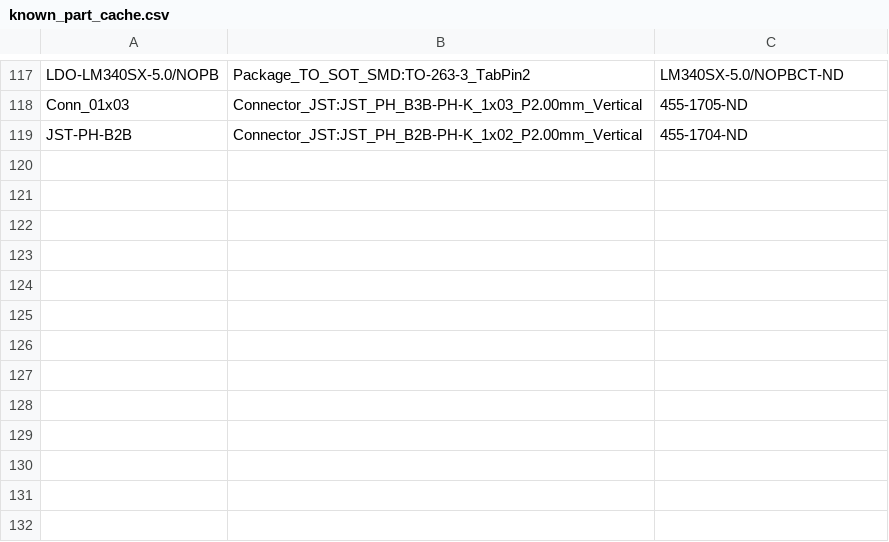
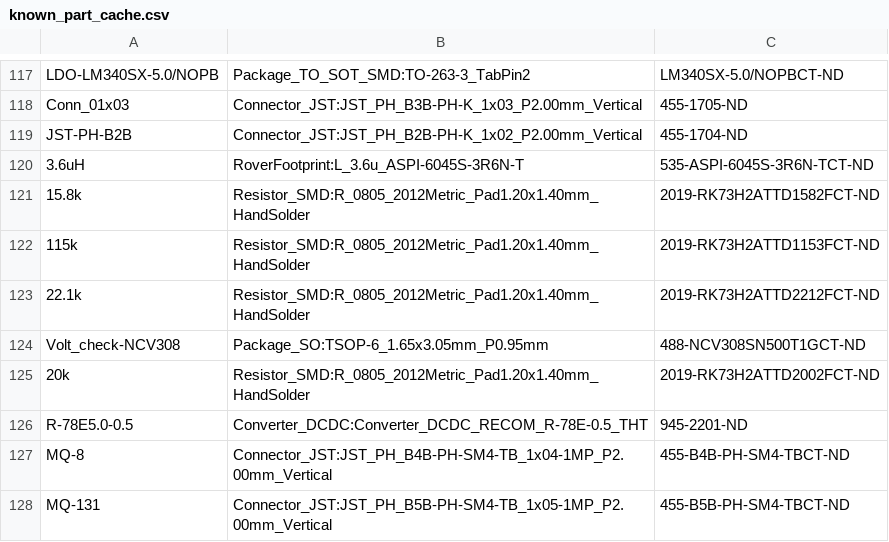
Before and after one commit to robotique-udes/PCB, a CSV file: rover/scripts/known_part_cache.csv, drawn as a sheet; only a part is shown, gaps mark what is left out; the diff names each change by its address in the sheet, - before the commit and + after, or states it on an @@ line.

```diff
--- a/rover/scripts/known_part_cache.csv
+++ b/rover/scripts/known_part_cache.csv
+row 120: 3.6uH | RoverFootprint:L_3.6u_ASPI-6045S-3R6N-T | 535-ASPI-6045S-3R6N-TCT-ND
+row 121: 15.8k | Resistor_SMD:R_0805_2012Metric_Pad1.20x1.40mm_HandSolder | 2019-RK73H2ATTD1582FCT-ND
+row 122: 115k | Resistor_SMD:R_0805_2012Metric_Pad1.20x1.40mm_HandSolder | 2019-RK73H2ATTD1153FCT-ND
+row 123: 22.1k | Resistor_SMD:R_0805_2012Metric_Pad1.20x1.40mm_HandSolder | 2019-RK73H2ATTD2212FCT-ND
+row 124: Volt_check-NCV308 | Package_SO:TSOP-6_1.65x3.05mm_P0.95mm | 488-NCV308SN500T1GCT-ND
+row 125: 20k | Resistor_SMD:R_0805_2012Metric_Pad1.20x1.40mm_HandSolder | 2019-RK73H2ATTD2002FCT-ND
+row 126: R-78E5.0-0.5 | Converter_DCDC:Converter_DCDC_RECOM_R-78E-0.5_THT | 945-2201-ND
+row 127: MQ-8 | Connector_JST:JST_PH_B4B-PH-SM4-TB_1x04-1MP_P2.00mm_Vertical | 455-B4B-PH-SM4-TBCT-ND
+row 128: MQ-131 | Connector_JST:JST_PH_B5B-PH-SM4-TB_1x05-1MP_P2.00mm_Vertical | 455-B5B-PH-SM4-TBCT-ND
```
Also changed, not shown: rover/2025/GNSS/REV1-2025-07-07/GNSS-REV1-2025-07-07.csv, rover/2025/GasConnBrd/REV0-2025-07-15/GasConn-REV0-2025-07-15.csv, 9 other files.
